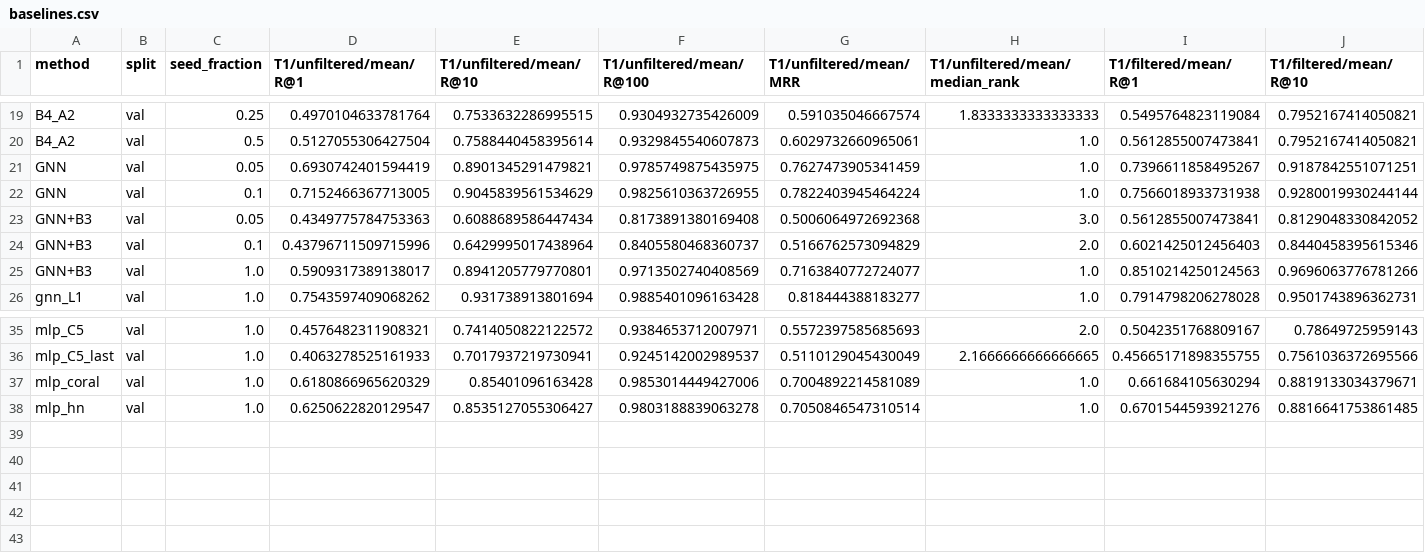
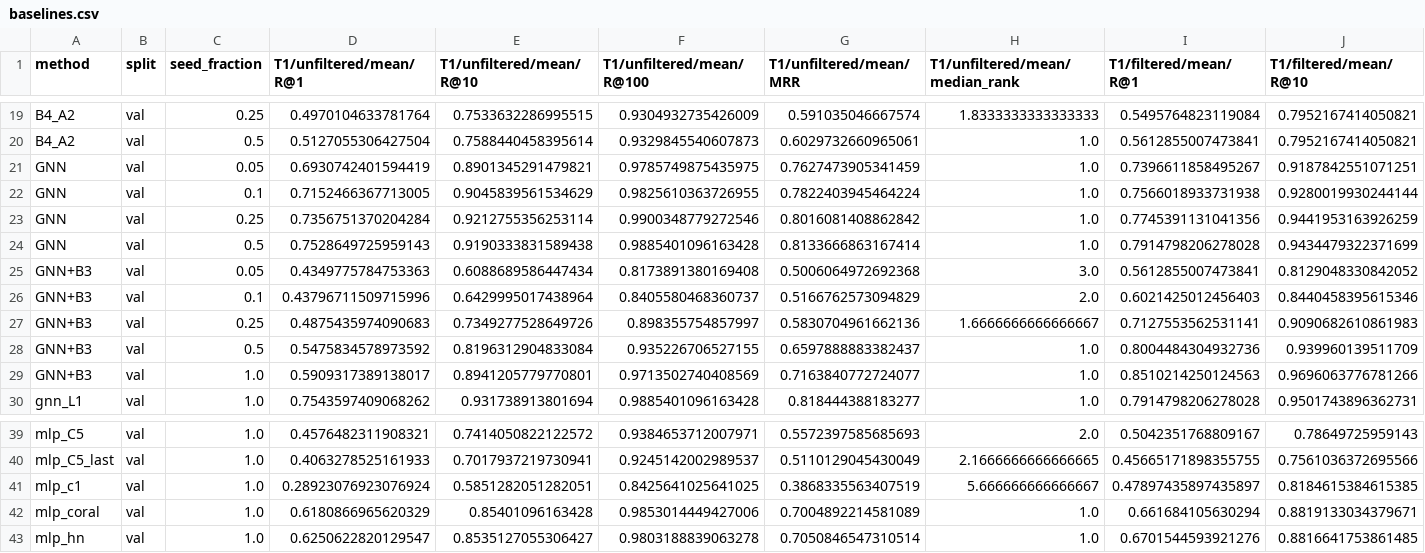
Before and after one commit to prabhu-omkar/Cross-Connectome-Neuron-Matching, a CSV file: results/baselines.csv, drawn as a sheet; only a part is shown, gaps mark what is left out; rows hold the shown columns only; the diff names each change by its address in the sheet, - before the commit and + after, or states it on an @@ line.

Commit message:
Session 4 (GNN at 25/50% seeds), ensemble curve, C1 variant + zero-shot hemibrain eval, session-5 notebook
- GNN seed ablation complete: R@1 0.693/0.715/0.736/0.753/0.777 at 5/10/25/50/100%; vs cocoa-style filtered
  +47.5/+33.9/+14.9 (CIs > 0), +3.4 at 50% (n.s.), -1.7 at 100% (results/week9_compare_sa.csv)
- GNN + B3 ensemble at all fractions: pays only at 100% (filtered 0.851)
- F5: three panels (unfiltered R@1, filtered R@1, T2), legend below
- C1 / H4: run c1-build -> data/c1 (32 hemibrain neuropils; restricted graph + features), configs/data_c1.yaml,
  experiment key data_config (run_cfg records data_dir), scripts/c1_eval.py, tests/test_c1.py
- mlp_c1 zero-shot: hemibrain-BANC R@1 0.298 vs B1 0.250; hemibrain-MaleCNS 0.557 vs 0.529
- package ships data/c1; notebook default list mlp, gnn_c1, gnn_L2_C5
- diary; 54 tests pass

```diff
--- a/results/baselines.csv
+++ b/results/baselines.csv
+row 23: GNN | val | 0.25 | 0.7356751370204284 | 0.9212755356253114 | 0.9900348779272546 | 0.8016081408862842 | 1.0 | 0.7745391131041356 | 0.9441953163926259
+row 24: GNN | val | 0.5 | 0.7528649725959143 | 0.9190333831589438 | 0.9885401096163428 | 0.8133666863167414 | 1.0 | 0.7914798206278028 | 0.9434479322371699
+row 27: GNN+B3 | val | 0.25 | 0.4875435974090683 | 0.7349277528649726 | 0.898355754857997 | 0.5830704961662136 | 1.6666666666666667 | 0.7127553562531141 | 0.9090682610861983
+row 28: GNN+B3 | val | 0.5 | 0.5475834578973592 | 0.8196312904833084 | 0.935226706527155 | 0.6597888883382437 | 1.0 | 0.8004484304932736 | 0.939960139511709
+row 41: mlp_c1 | val | 1.0 | 0.28923076923076924 | 0.5851282051282051 | 0.8425641025641025 | 0.3868335563407519 | 5.666666666666667 | 0.47897435897435897 | 0.8184615384615385
```
Also changed, not shown: results/seed_ablation.csv, results/seed_ablation_all_runs.csv, 18 other files.
